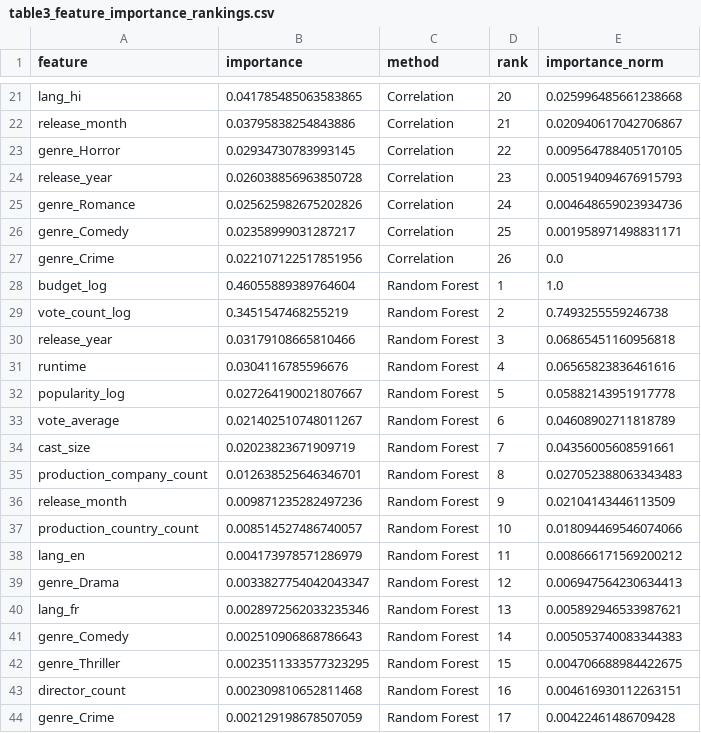
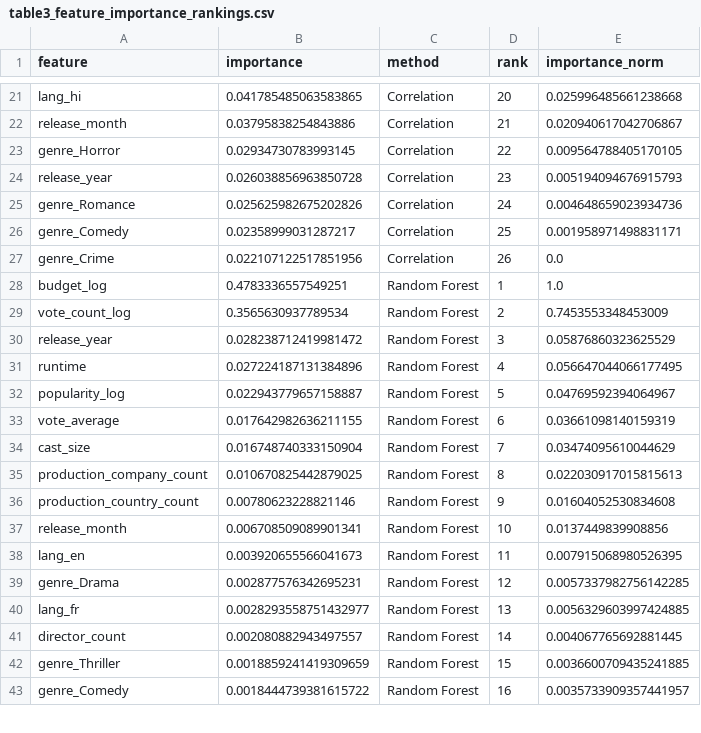
Before and after one commit to AnoukHecht/KDT_Paper_2, a CSV file: outputs/results/table3_feature_importance_rankings.csv, drawn as a sheet; only a part is shown, gaps mark what is left out; the diff covers the shown part only.

```diff
--- a/outputs/results/table3_feature_importance_rankings.csv
+++ b/outputs/results/table3_feature_importance_rankings.csv
@@ -27,18 +27,17 @@ genre_Comedy,0.02358999031287217,Correlation,25,0.001958971498831171
 genre_Crime,0.022107122517851956,Correlation,26,0.0
-budget_log,0.46055889389764604,Random Forest,1,1.0
-vote_count_log,0.3451547468255219,Random Forest,2,0.7493255559246738
-release_year,0.03179108665810466,Random Forest,3,0.06865451160956818
-runtime,0.0304116785596676,Random Forest,4,0.06565823836461616
-popularity_log,0.027264190021807667,Random Forest,5,0.05882143951917778
-vote_average,0.021402510748011267,Random Forest,6,0.04608902711818789
-cast_size,0.02023823671909719,Random Forest,7,0.04356005608591661
-production_company_count,0.012638525646346701,Random Forest,8,0.027052388063343483
-release_month,0.009871235282497236,Random Forest,9,0.02104143446113509
-production_country_count,0.008514527486740057,Random Forest,10,0.018094469546074066
-lang_en,0.004173978571286979,Random Forest,11,0.008666171569200212
-genre_Drama,0.0033827754042043347,Random Forest,12,0.006947564230634413
-lang_fr,0.0028972562033235346,Random Forest,13,0.005892946533987621
-genre_Comedy,0.002510906868786643,Random Forest,14,0.005053740083344383
-genre_Thriller,0.0023511333577323295,Random Forest,15,0.004706688984422675
-director_count,0.002309810652811468,Random Forest,16,0.004616930112263151
-genre_Crime,0.002129198678507059,Random Forest,17,0.00422461486709428
+budget_log,0.4783336557549251,Random Forest,1,1.0
+vote_count_log,0.3565630937789534,Random Forest,2,0.7453553348453009
+release_year,0.028238712419981472,Random Forest,3,0.05876860323625529
+runtime,0.027224187131384896,Random Forest,4,0.056647044066177495
+popularity_log,0.022943779657158887,Random Forest,5,0.04769592394064967
+vote_average,0.017642982636211155,Random Forest,6,0.03661098140159319
+cast_size,0.016748740333150904,Random Forest,7,0.03474095610044629
+production_company_count,0.010670825442879025,Random Forest,8,0.022030917015815613
+production_country_count,0.00780623228821146,Random Forest,9,0.01604052530834608
+release_month,0.006708509089901341,Random Forest,10,0.0137449839908856
+lang_en,0.003920655566041673,Random Forest,11,0.007915068980526395
+genre_Drama,0.002877576342695231,Random Forest,12,0.0057337982756142285
+lang_fr,0.0028293558751432977,Random Forest,13,0.0056329603997424885
+director_count,0.002080882943497557,Random Forest,14,0.004067765692881445
+genre_Thriller,0.0018859241419309659,Random Forest,15,0.0036600709435241885
+genre_Comedy,0.0018444739381615722,Random Forest,16,0.0035733909357441957
```
Also changed, not shown: 6 added rows, 5 removed rows and 7 edited cells elsewhere in this file, outputs/results/cumulative_addition_results.csv, outputs/results/table4_individual_ablation.csv, 21 other files.
